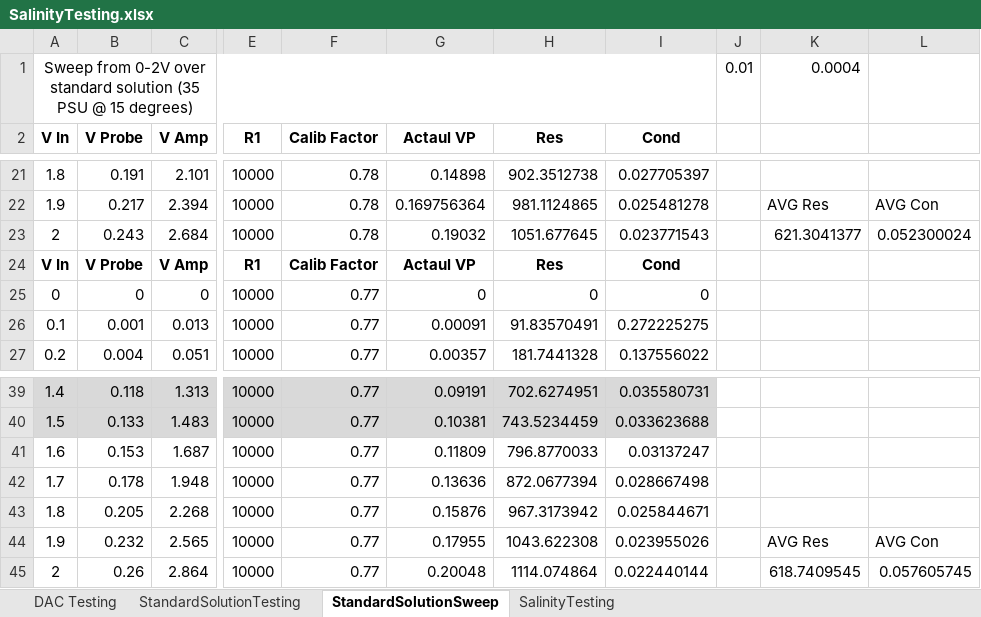
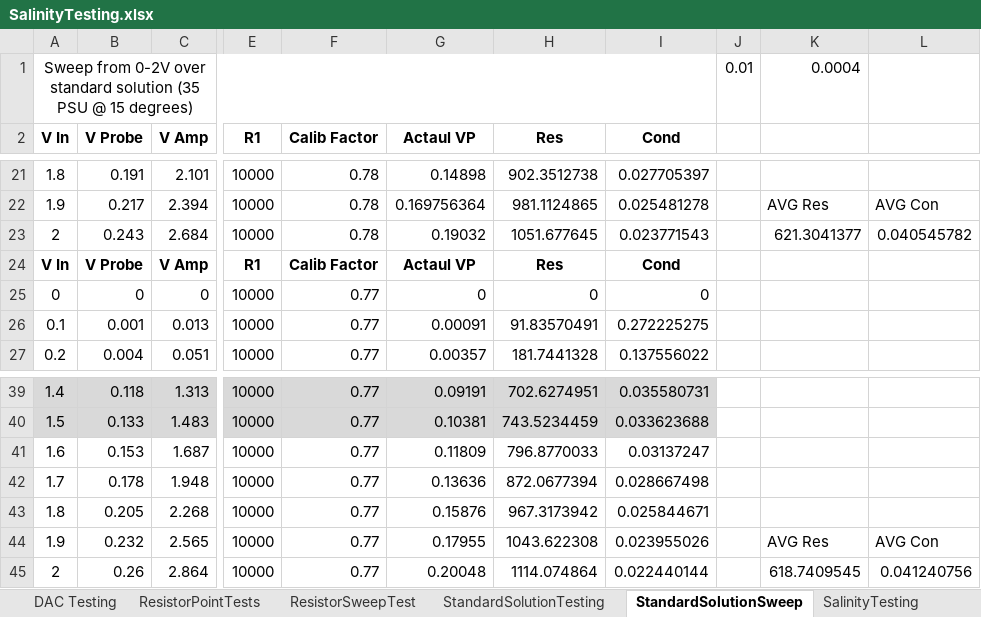
Before and after one commit to zuhayrl/EEE4022S_Thesis, an Excel workbook: Testing/SalinityTesting.xlsx, sheet StandardSolutionSweep, drawn as a sheet; only a part is shown, gaps mark what is left out; values as stored, in another font and other column widths than the file's, no borders; the diff names each change by its address in the sheet, - before the commit and + after, or states it on an @@ line.

```diff
--- a/Testing/SalinityTesting.xlsx (sheet StandardSolutionSweep)
+++ b/Testing/SalinityTesting.xlsx (sheet StandardSolutionSweep)
+sheet tab: ResistorPointTests
+sheet tab: ResistorSweepTest
-L23: 0.052300024
+L23: 0.040545782
-L45: 0.057605745
+L45: 0.041240756
```
Also changed, not shown: charts or pictures, 32 other files.
